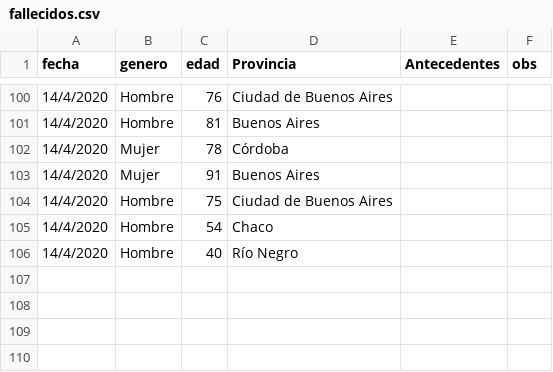
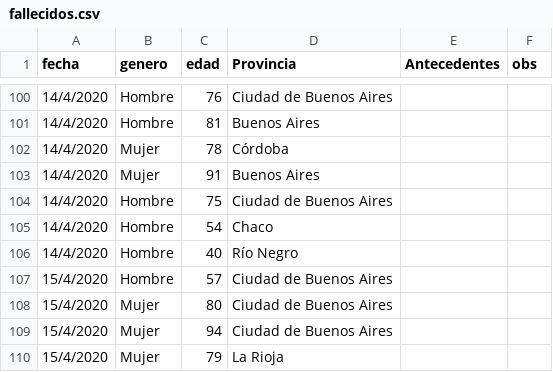
Before and after one commit to GIBD/covid, a CSV file: data/fallecidos.csv, drawn as a sheet; only a part is shown, gaps mark what is left out.

Commit message:
fallecidos matutinos 15/4/2020

```diff
--- a/data/fallecidos.csv
+++ b/data/fallecidos.csv
@@ -106 +106,5 @@ fecha;genero;edad;Provincia;Antecedentes;obs
 14/4/2020;Hombre;40;Río Negro;;
+15/4/2020;Hombre;57;Ciudad de Buenos Aires;;
+15/4/2020;Mujer;80;Ciudad de Buenos Aires;;
+15/4/2020;Mujer;94;Ciudad de Buenos Aires;;
+15/4/2020;Mujer;79;La Rioja;;
```
Also changed, not shown: data/argentina.csv, 1 other file.
